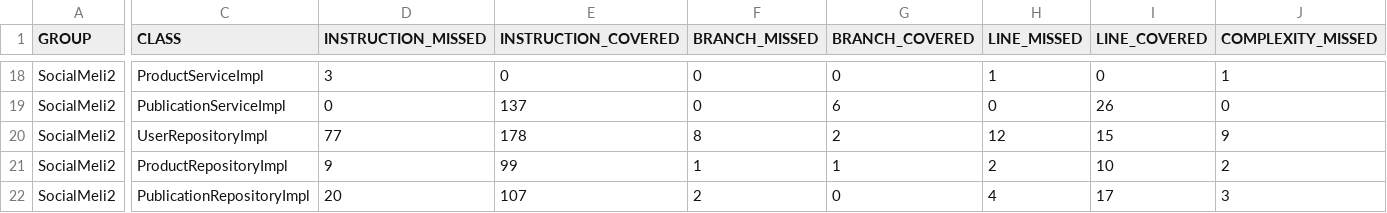
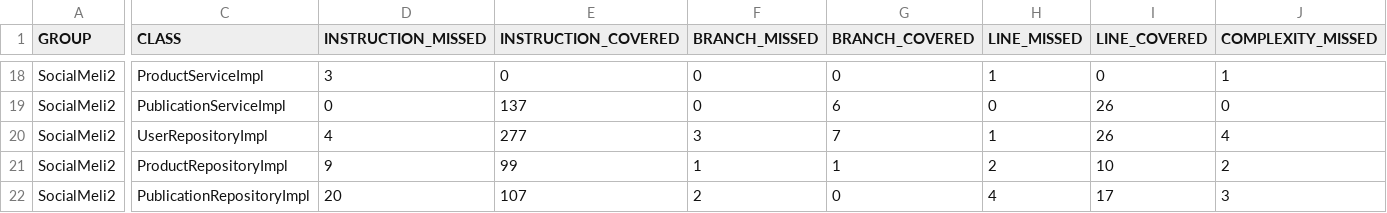
Before and after one commit to AriJDH/practicas-w18, a CSV file: 6. sprint II/be_java_hisp_w18_g07_andriychenko/target/site/jacoco/jacoco.csv, drawn as a sheet; only a part is shown, gaps mark what is left out; the diff covers the shown part only; the diff names each change by its address in the sheet, - before the commit and + after, or states it on an @@ line.

```diff
--- a/6. sprint II/be_java_hisp_w18_g07_andriychenko/target/site/jacoco/jacoco.csv
+++ b/6. sprint II/be_java_hisp_w18_g07_andriychenko/target/site/jacoco/jacoco.csv
-D20 (INSTRUCTION_MISSED): 77
+D20 (INSTRUCTION_MISSED): 4
-E20 (INSTRUCTION_COVERED): 178
+E20 (INSTRUCTION_COVERED): 277
-F20 (BRANCH_MISSED): 8
+F20 (BRANCH_MISSED): 3
-G20 (BRANCH_COVERED): 2
+G20 (BRANCH_COVERED): 7
-H20 (LINE_MISSED): 12
+H20 (LINE_MISSED): 1
-I20 (LINE_COVERED): 15
+I20 (LINE_COVERED): 26
-J20 (COMPLEXITY_MISSED): 9
+J20 (COMPLEXITY_MISSED): 4
```
Also changed, not shown: 29 edited cells elsewhere in this file, 24 other files.
